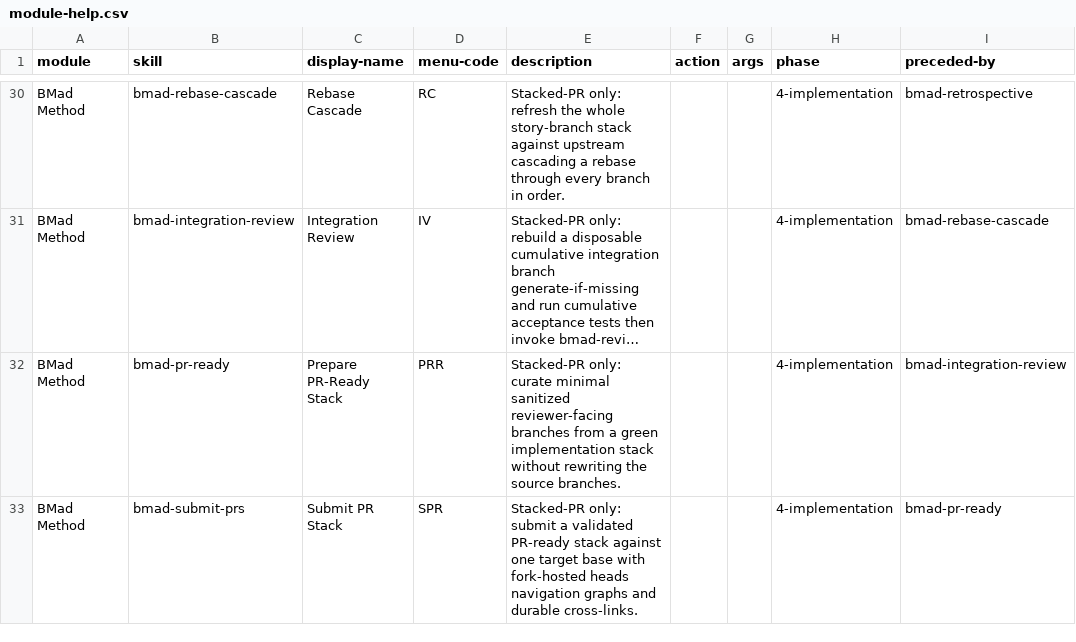
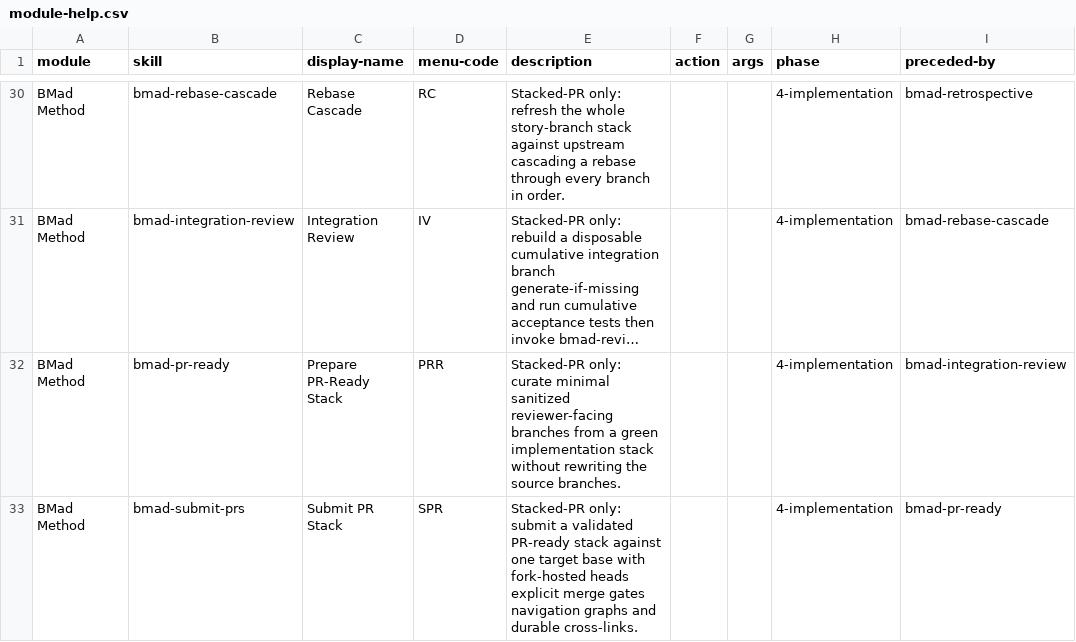
Before and after one commit to jessesanford/BMAD-METHOD, a CSV file: src/bmm-skills/module-help.csv, drawn as a sheet; only a part is shown, gaps mark what is left out; long unchanged cells end in …; the diff names each change by its address in the sheet, - before the commit and + after, or states it on an @@ line.

```diff
--- a/src/bmm-skills/module-help.csv
+++ b/src/bmm-skills/module-help.csv
-E33 (description): …fork-hosted heads navigation graphs…
+E33 (description): …fork-hosted heads explicit merge gates navigation graphs…
```
Also changed, not shown: 4 other files.
